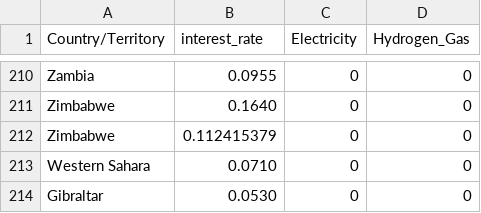
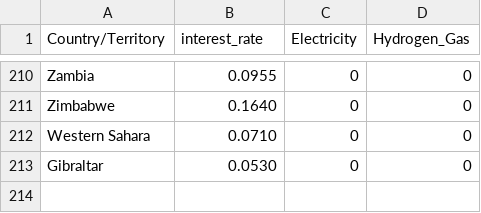
Before and after one commit to ulicious/hermes, a CSV file: data/country_data.csv, drawn as a sheet; only a part is shown, gaps mark what is left out; the diff names each change by its address in the sheet, - before the commit and + after, or states it on an @@ line.

Commit message:
Update

```diff
--- a/data/country_data.csv
+++ b/data/country_data.csv
-row 212: Zimbabwe | 0.112415379 | 0 | 0
```
